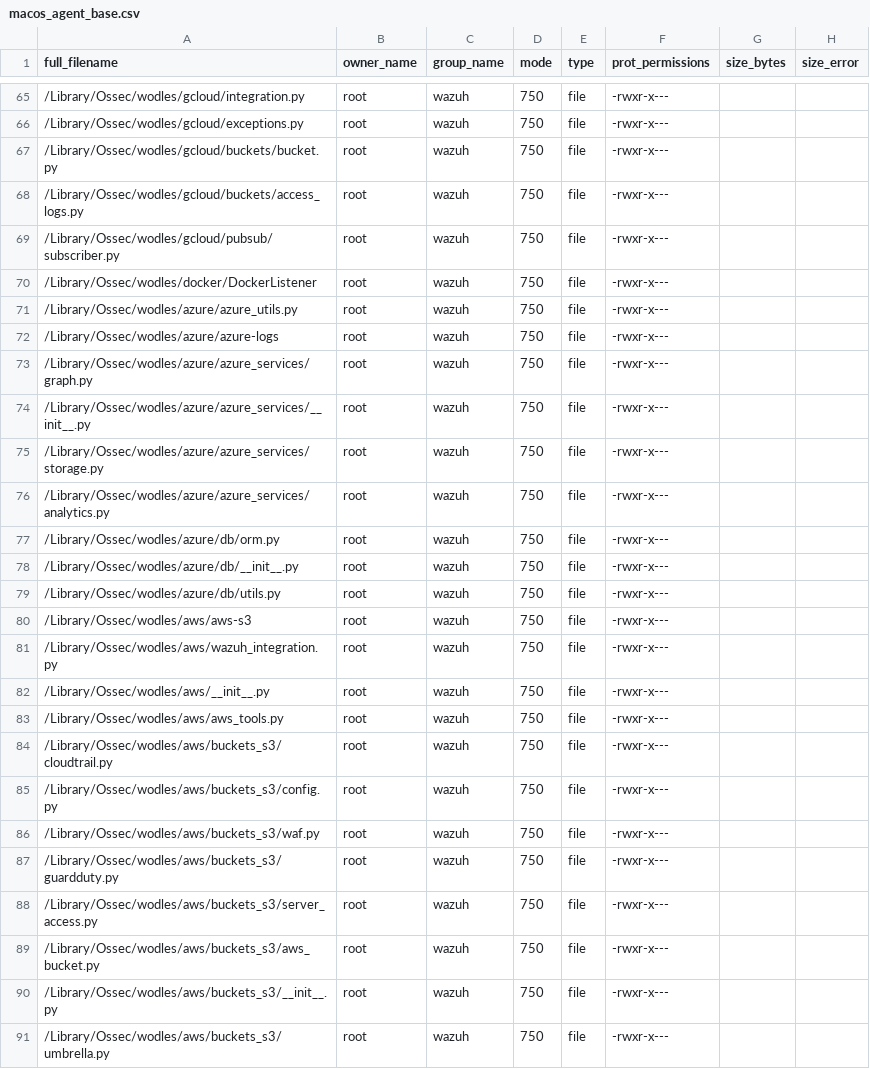
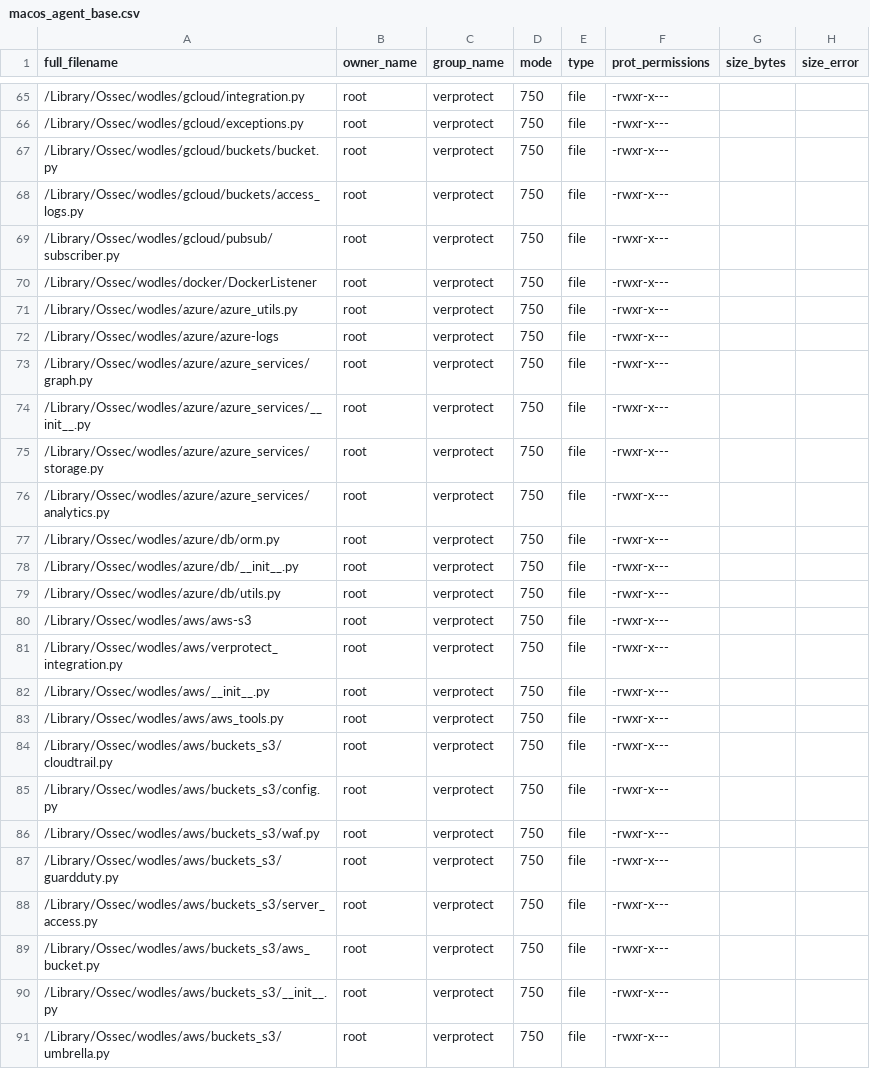
Before and after one commit to hilmanzhy/wazuh, a CSV file: .github/actions/check_files/macos_agent_base.csv, drawn as a sheet; only a part is shown, gaps mark what is left out; the diff covers the shown part only.

```diff
--- a/.github/actions/check_files/macos_agent_base.csv
+++ b/.github/actions/check_files/macos_agent_base.csv
@@ -65,27 +65,27 @@ full_filename,owner_name,group_name,mode,type,prot_permissions,size_bytes,size_e
-/Library/Ossec/wodles/gcloud/integration.py,root,wazuh,750,file,-rwxr-x---,,
-/Library/Ossec/wodles/gcloud/exceptions.py,root,wazuh,750,file,-rwxr-x---,,
-/Library/Ossec/wodles/gcloud/buckets/bucket.py,root,wazuh,750,file,-rwxr-x---,,
-/Library/Ossec/wodles/gcloud/buckets/access_logs.py,root,wazuh,750,file,-rwxr-x---,,
-/Library/Ossec/wodles/gcloud/pubsub/subscriber.py,root,wazuh,750,file,-rwxr-x---,,
-/Library/Ossec/wodles/docker/DockerListener,root,wazuh,750,file,-rwxr-x---,,
-/Library/Ossec/wodles/azure/azure_utils.py,root,wazuh,750,file,-rwxr-x---,,
-/Library/Ossec/wodles/azure/azure-logs,root,wazuh,750,file,-rwxr-x---,,
-/Library/Ossec/wodles/azure/azure_services/graph.py,root,wazuh,750,file,-rwxr-x---,,
-/Library/Ossec/wodles/azure/azure_services/__init__.py,root,wazuh,750,file,-rwxr-x---,,
-/Library/Ossec/wodles/azure/azure_services/storage.py,root,wazuh,750,file,-rwxr-x---,,
-/Library/Ossec/wodles/azure/azure_services/analytics.py,root,wazuh,750,file,-rwxr-x---,,
-/Library/Ossec/wodles/azure/db/orm.py,root,wazuh,750,file,-rwxr-x---,,
-/Library/Ossec/wodles/azure/db/__init__.py,root,wazuh,750,file,-rwxr-x---,,
-/Library/Ossec/wodles/azure/db/utils.py,root,wazuh,750,file,-rwxr-x---,,
-/Library/Ossec/wodles/aws/aws-s3,root,wazuh,750,file,-rwxr-x---,,
-/Library/Ossec/wodles/aws/wazuh_integration.py,root,wazuh,750,file,-rwxr-x---,,
-/Library/Ossec/wodles/aws/__init__.py,root,wazuh,750,file,-rwxr-x---,,
-/Library/Ossec/wodles/aws/aws_tools.py,root,wazuh,750,file,-rwxr-x---,,
-/Library/Ossec/wodles/aws/buckets_s3/cloudtrail.py,root,wazuh,750,file,-rwxr-x---,,
-/Library/Ossec/wodles/aws/buckets_s3/config.py,root,wazuh,750,file,-rwxr-x---,,
-/Library/Ossec/wodles/aws/buckets_s3/waf.py,root,wazuh,750,file,-rwxr-x---,,
-/Library/Ossec/wodles/aws/buckets_s3/guardduty.py,root,wazuh,750,file,-rwxr-x---,,
-/Library/Ossec/wodles/aws/buckets_s3/server_access.py,root,wazuh,750,file,-rwxr-x---,,
-/Library/Ossec/wodles/aws/buckets_s3/aws_bucket.py,root,wazuh,750,file,-rwxr-x---,,
-/Library/Ossec/wodles/aws/buckets_s3/__init__.py,root,wazuh,750,file,-rwxr-x---,,
-/Library/Ossec/wodles/aws/buckets_s3/umbrella.py,root,wazuh,750,file,-rwxr-x---,,
+/Library/Ossec/wodles/gcloud/integration.py,root,verprotect,750,file,-rwxr-x---,,
+/Library/Ossec/wodles/gcloud/exceptions.py,root,verprotect,750,file,-rwxr-x---,,
+/Library/Ossec/wodles/gcloud/buckets/bucket.py,root,verprotect,750,file,-rwxr-x---,,
+/Library/Ossec/wodles/gcloud/buckets/access_logs.py,root,verprotect,750,file,-rwxr-x---,,
+/Library/Ossec/wodles/gcloud/pubsub/subscriber.py,root,verprotect,750,file,-rwxr-x---,,
+/Library/Ossec/wodles/docker/DockerListener,root,verprotect,750,file,-rwxr-x---,,
+/Library/Ossec/wodles/azure/azure_utils.py,root,verprotect,750,file,-rwxr-x---,,
+/Library/Ossec/wodles/azure/azure-logs,root,verprotect,750,file,-rwxr-x---,,
+/Library/Ossec/wodles/azure/azure_services/graph.py,root,verprotect,750,file,-rwxr-x---,,
+/Library/Ossec/wodles/azure/azure_services/__init__.py,root,verprotect,750,file,-rwxr-x---,,
+/Library/Ossec/wodles/azure/azure_services/storage.py,root,verprotect,750,file,-rwxr-x---,,
+/Library/Ossec/wodles/azure/azure_services/analytics.py,root,verprotect,750,file,-rwxr-x---,,
+/Library/Ossec/wodles/azure/db/orm.py,root,verprotect,750,file,-rwxr-x---,,
+/Library/Ossec/wodles/azure/db/__init__.py,root,verprotect,750,file,-rwxr-x---,,
+/Library/Ossec/wodles/azure/db/utils.py,root,verprotect,750,file,-rwxr-x---,,
+/Library/Ossec/wodles/aws/aws-s3,root,verprotect,750,file,-rwxr-x---,,
+/Library/Ossec/wodles/aws/verprotect_integration.py,root,verprotect,750,file,-rwxr-x---,,
+/Library/Ossec/wodles/aws/__init__.py,root,verprotect,750,file,-rwxr-x---,,
+/Library/Ossec/wodles/aws/aws_tools.py,root,verprotect,750,file,-rwxr-x---,,
+/Library/Ossec/wodles/aws/buckets_s3/cloudtrail.py,root,verprotect,750,file,-rwxr-x---,,
+/Library/Ossec/wodles/aws/buckets_s3/config.py,root,verprotect,750,file,-rwxr-x---,,
+/Library/Ossec/wodles/aws/buckets_s3/waf.py,root,verprotect,750,file,-rwxr-x---,,
+/Library/Ossec/wodles/aws/buckets_s3/guardduty.py,root,verprotect,750,file,-rwxr-x---,,
+/Library/Ossec/wodles/aws/buckets_s3/server_access.py,root,verprotect,750,file,-rwxr-x---,,
+/Library/Ossec/wodles/aws/buckets_s3/aws_bucket.py,root,verprotect,750,file,-rwxr-x---,,
+/Library/Ossec/wodles/aws/buckets_s3/__init__.py,root,verprotect,750,file,-rwxr-x---,,
+/Library/Ossec/wodles/aws/buckets_s3/umbrella.py,root,verprotect,750,file,-rwxr-x---,,
```
Also changed, not shown: 81 edited cells elsewhere in this file, .github/actions/check_files/deb_linux_agent_amd64.csv, .github/actions/check_files/deb_linux_agent_i386.csv.
